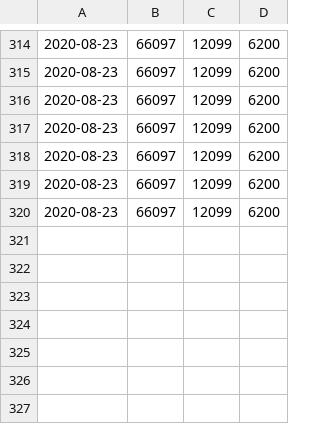
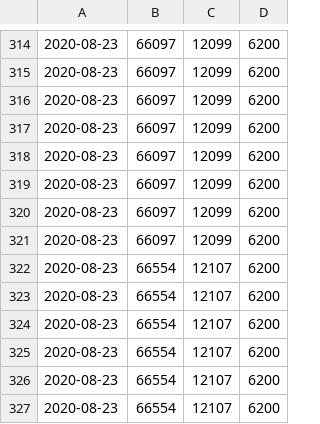
Before and after one commit to jorispz/coronadata, a CSV file: data/runs.csv, drawn as a sheet; only a part is shown, gaps mark what is left out.

Commit message:
Ran getDailyExcelData

```diff
--- a/data/runs.csv
+++ b/data/runs.csv
@@ -320 +320,8 @@
 2020-08-23	66097	12099	6200
+2020-08-23	66097	12099	6200
+2020-08-23	66554	12107	6200
+2020-08-23	66554	12107	6200
+2020-08-23	66554	12107	6200
+2020-08-23	66554	12107	6200
+2020-08-23	66554	12107	6200
+2020-08-23	66554	12107	6200
```
Also changed, not shown: data/2020-08-23-RIVM-NICE.csv, 19 other files.
